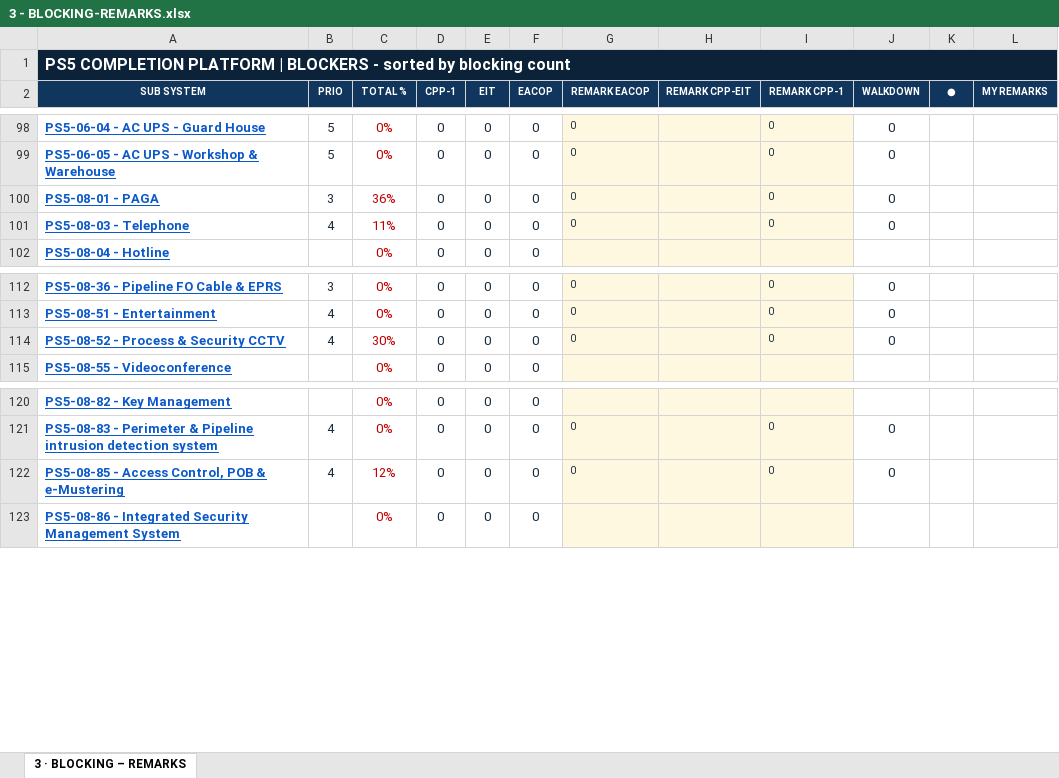
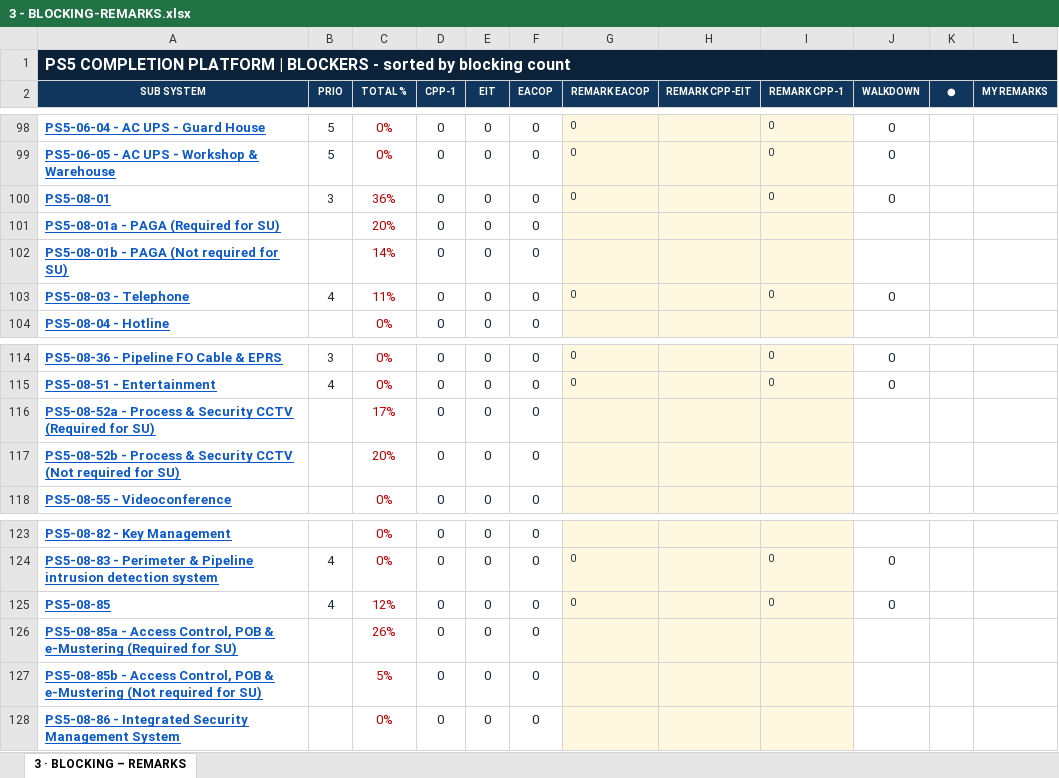
Before and after one commit to Mohamedgawad1/PS5-COMPLETION-PLATFORM, an Excel workbook: EXCEL/3 - BLOCKING-REMARKS.xlsx, sheet 3 · BLOCKING – REMARKS, drawn as a sheet; only a part is shown, gaps mark what is left out; values as stored, in another font and other column widths than the file's, no borders; removed rows and columns are numbered as before the commit, all else as after; the diff names each change by its address in the sheet, - before the commit and + after, or states it on an @@ line.

```diff
--- a/EXCEL/3 - BLOCKING-REMARKS.xlsx (sheet 3 · BLOCKING – REMARKS)
+++ b/EXCEL/3 - BLOCKING-REMARKS.xlsx (sheet 3 · BLOCKING – REMARKS)
-A100 (SUB SYSTEM): PS5-08-01 - PAGA
+A100 (SUB SYSTEM): PS5-08-01
+row 101: PS5-08-01a - PAGA (Required for SU) |  | 20% | 0 | 0 | 0
+row 102: PS5-08-01b - PAGA (Not required for SU) |  | 14% | 0 | 0 | 0
-row 114: PS5-08-52 - Process & Security CCTV | 4 | 30% | 0 | 0 | 0 | 0 |  | 0 | 0
+row 116: PS5-08-52a - Process & Security CCTV (Required for SU) |  | 17% | 0 | 0 | 0
+row 117: PS5-08-52b - Process & Security CCTV (Not required for SU) |  | 20% | 0 | 0 | 0
-A125 (SUB SYSTEM): PS5-08-85 - Access Control, POB & e-Mustering
+A125 (SUB SYSTEM): PS5-08-85
+row 126: PS5-08-85a - Access Control, POB & e-Mustering (Required for SU) |  | 26% | 0 | 0 | 0
+row 127: PS5-08-85b - Access Control, POB & e-Mustering (Not required for SU) |  | 5% | 0 | 0 | 0
```
Also changed, not shown: EXCEL/1 - DASHBOARD.xlsx, EXCEL/2 - RFC PROGRESS.xlsx, 8 other files.
